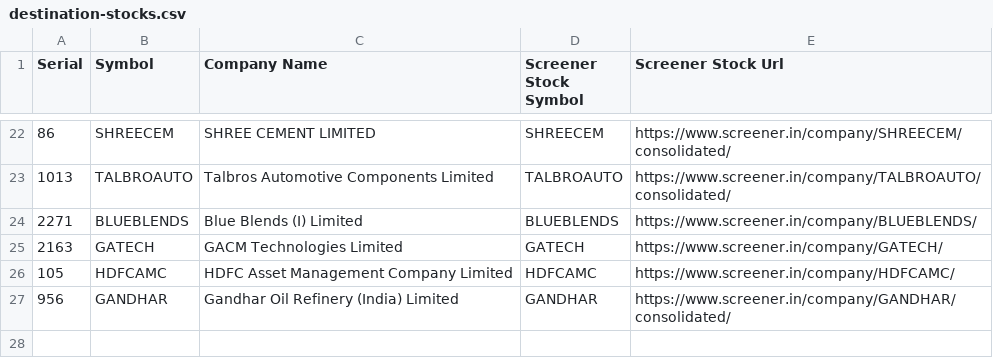
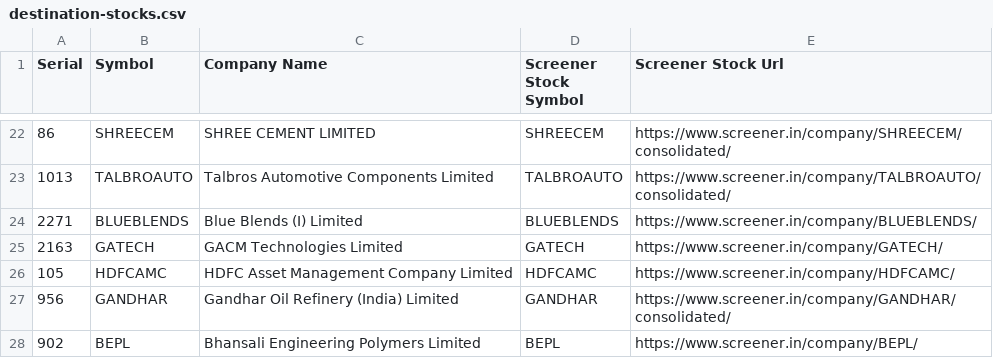
Before and after one commit to RSwarnkar/DailyStocksReports, a CSV file: Input/destination-stocks.csv, drawn as a sheet; only a part is shown, gaps mark what is left out.

```diff
--- a/Input/destination-stocks.csv
+++ b/Input/destination-stocks.csv
@@ -27 +27,2 @@ Serial,Symbol,Company Name,Screener Stock Symbol,Screener Stock Url
 956,GANDHAR,Gandhar Oil Refinery (India) Limited,GANDHAR,https://www.screener.in/company/GANDHAR/consolidated/
+902,BEPL,Bhansali Engineering Polymers Limited,BEPL,https://www.screener.in/company/BEPL/
```
Also changed, not shown: Input/source-stocks.csv, 4 other files.
